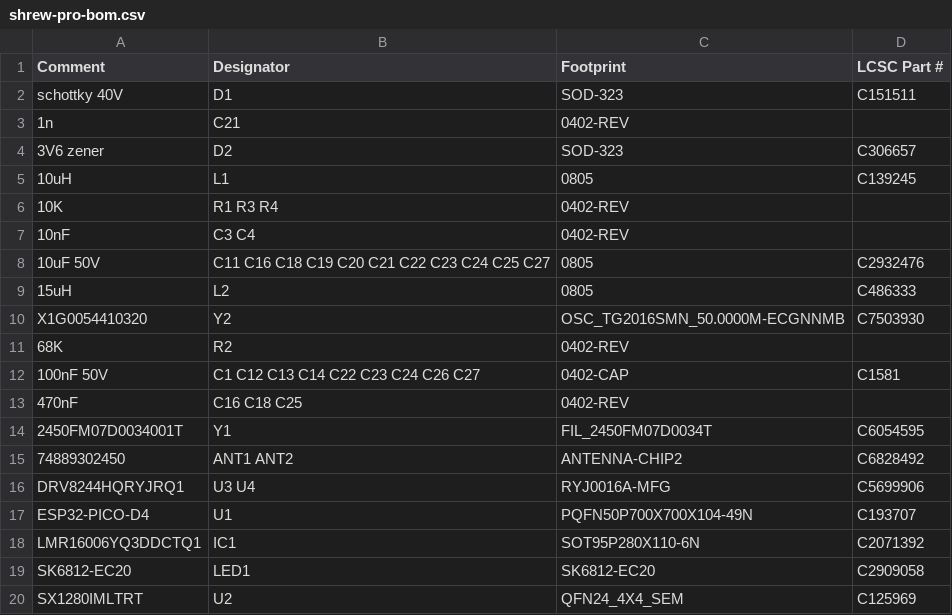
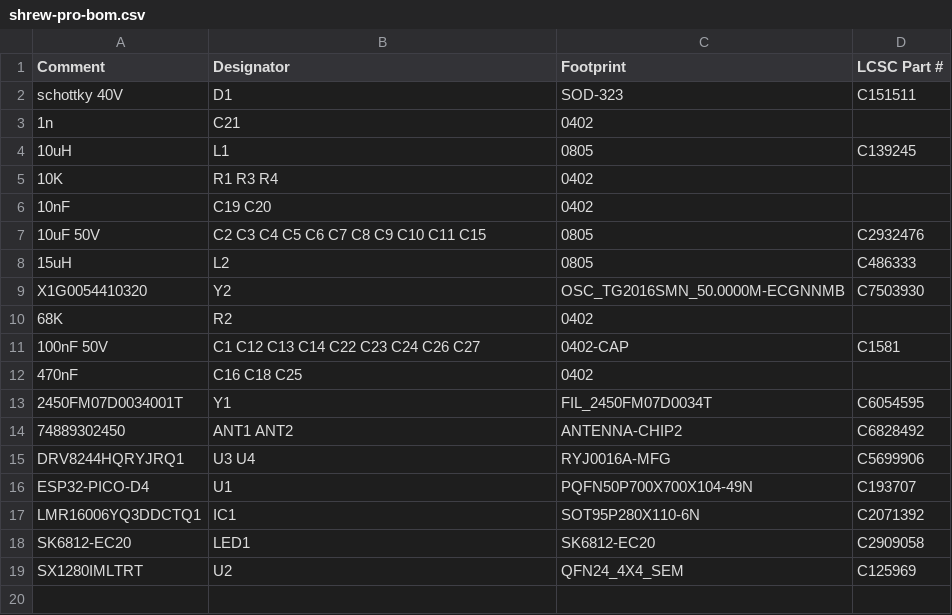
Before and after one commit to frank26080115/Shrew-Dual-Brushed-ESC-with-ELRS, a CSV file: electrical/mfg/shrew-pro/shrew-pro-bom.csv, drawn as a sheet.

Commit message:
shrew pro prototype sent off to manufacturing

```diff
--- a/electrical/mfg/shrew-pro/shrew-pro-bom.csv
+++ b/electrical/mfg/shrew-pro/shrew-pro-bom.csv
@@ -2,13 +2,12 @@ Comment,Designator,Footprint,LCSC Part #
 schottky 40V,D1,SOD-323,C151511
-1n,C21,0402-REV,
-3V6 zener,D2,SOD-323,C306657
+1n,C21,0402,
 10uH,L1,0805,C139245
-10K,R1 R3 R4,0402-REV,
-10nF,C3 C4,0402-REV,
-10uF 50V,C11 C16 C18 C19 C20 C21 C22 C23 C24 C25 C27,0805,C2932476
+10K,R1 R3 R4,0402,
+10nF,C19 C20,0402,
+10uF 50V,C2 C3 C4 C5 C6 C7 C8 C9 C10 C11 C15,0805,C2932476
 15uH,L2,0805,C486333
 X1G0054410320,Y2,OSC_TG2016SMN_50.0000M-ECGNNMB,C7503930
-68K,R2,0402-REV,
+68K,R2,0402,
 100nF 50V,C1 C12 C13 C14 C22 C23 C24 C26 C27,0402-CAP,C1581
-470nF,C16 C18 C25,0402-REV,
+470nF,C16 C18 C25,0402,
 2450FM07D0034001T,Y1,FIL_2450FM07D0034T,C6054595
```
Also changed, not shown: electrical/mfg/shrew-pro/shrew-pro-cpl.csv, 14 other files.
